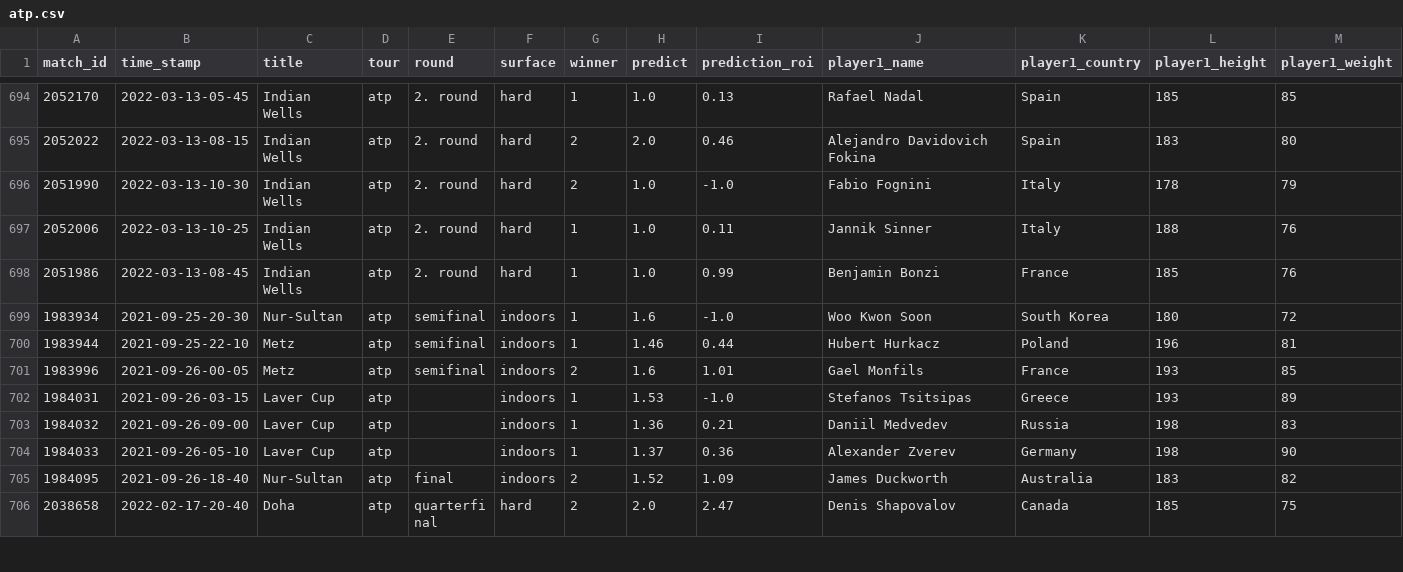
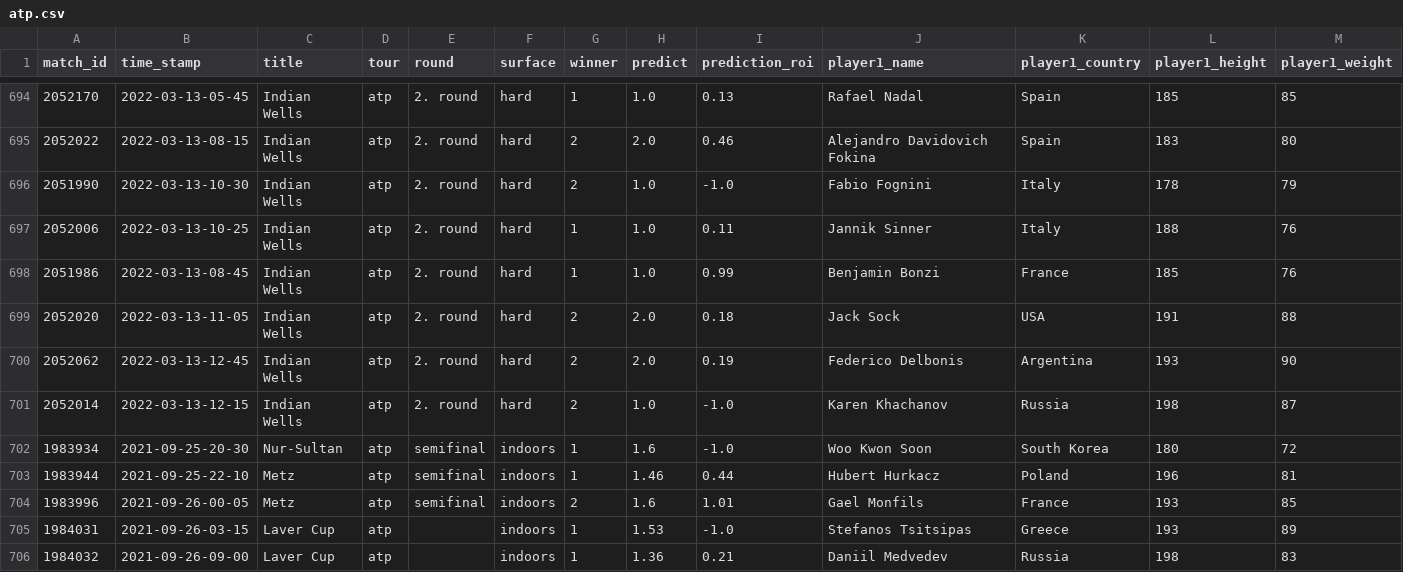
Before and after one commit to ebijun1007/tennis_major_tour_scraper, a CSV file: atp.csv, drawn as a sheet; only a part is shown, gaps mark what is left out; the shorter side is filled out with more unchanged rows; rows hold the shown columns only; the diff names each change by its address in the sheet, - before the commit and + after, or states it on an @@ line.

```diff
--- a/atp.csv
+++ b/atp.csv
+row 699: 2052020 | 2022-03-13-11-05 | Indian Wells | atp | 2. round | hard | 2 | 2.0 | 0.18 | Jack Sock | USA | 191 | 88
+row 700: 2052062 | 2022-03-13-12-45 | Indian Wells | atp | 2. round | hard | 2 | 2.0 | 0.19 | Federico Delbonis | Argentina | 193 | 90
+row 701: 2052014 | 2022-03-13-12-15 | Indian Wells | atp | 2. round | hard | 2 | 1.0 | -1.0 | Karen Khachanov | Russia | 198 | 87
```
Also changed, not shown: data/2022-03-12.csv, data/next_48_hours_match.csv, 3 other files.
